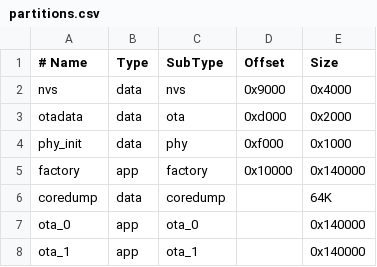
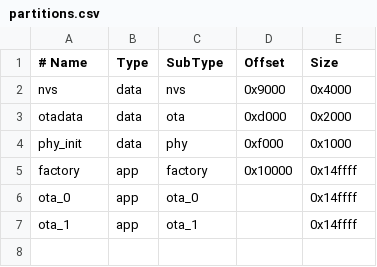
Before and after one commit to xiaoxu5271/Tony-Human, a CSV file: partitions.csv, drawn as a sheet.

```diff
--- a/partitions.csv
+++ b/partitions.csv
@@ -4,5 +4,4 @@ otadata,  data, ota,     0xd000,  0x2000
 phy_init, data, phy,     0xf000,  0x1000
-factory,  app,  factory, 0x10000, 0x140000
-coredump, data, coredump,,         64K
-ota_0,    app,  ota_0,   ,        0x140000
-ota_1,    app,  ota_1,   ,        0x140000
+factory,  app,  factory, 0x10000, 0x14ffff
+ota_0,    app,  ota_0,   ,        0x14ffff
+ota_1,    app,  ota_1,   ,        0x14ffff
```
Also changed, not shown: 7 other files.
